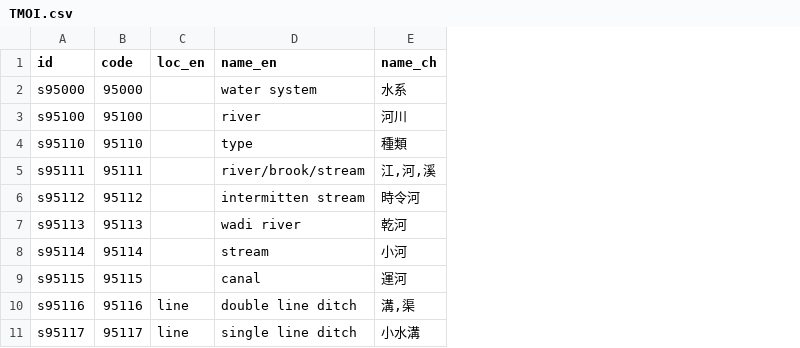
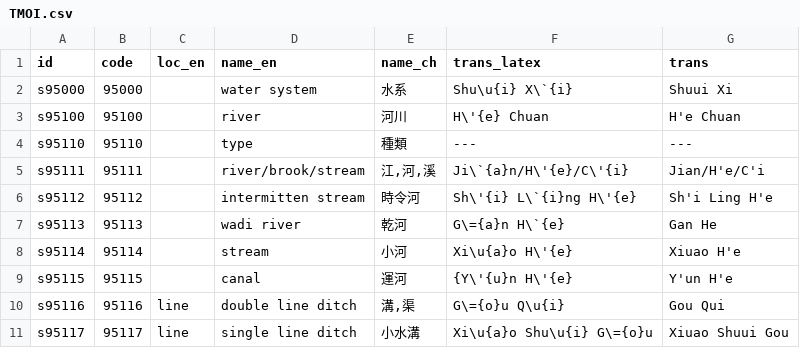
Before and after one commit to geoont/datastd3, a CSV file: TMOI.csv, drawn as a sheet; only a part is shown; the diff names each change by its address in the sheet, - before the commit and + after, or states it on an @@ line.

Commit message:
Chinese transcriptions added to TMOI files
no LaTeX syntax yet

```diff
--- a/TMOI.csv
+++ b/TMOI.csv
+column F (trans_latex), rows 2-11: Shu\u{i} X\`{i} | H\'{e} Chuan | --- | Ji\`{a}n/H\'{e}/C\'{i} | Sh\'{i} L\`{i}ng H\'{e} | G\={a}n H\`{e} | Xi\u{a}o H\'{e} | {Y\'{u}n H\'{e} | G\={o}u Q\u{i} | Xi\u{a}o Shu\u{i} G\={o}u
+column G (trans), rows 2-11: Shuui Xi | H'e Chuan | --- | Jian/H'e/C'i | Sh'i Ling H'e | Gan He | Xiuao H'e | Y'un H'e | Gou Qui | Xiuao Shuui Gou
```
Also changed, not shown: 6 other files.
